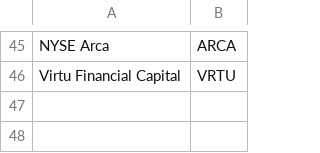
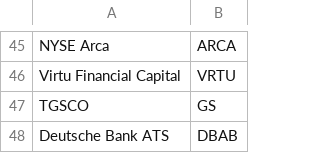
Before and after one commit to SA3291/OrderRoutingAndPFOF, a CSV file: data/keys/mpids.csv, drawn as a sheet; only a part is shown, gaps mark what is left out.

Commit message:
Update 605 data preprocessing
- fix symbol file location
- update mpid keys

```diff
--- a/data/keys/mpids.csv
+++ b/data/keys/mpids.csv
@@ -46 +46,3 @@ NYSE Arca,ARCA
 Virtu Financial Capital,VRTU
+TGSCO,GS
+Deutsche Bank ATS,DBAB
```
Also changed, not shown: 2 other files.
